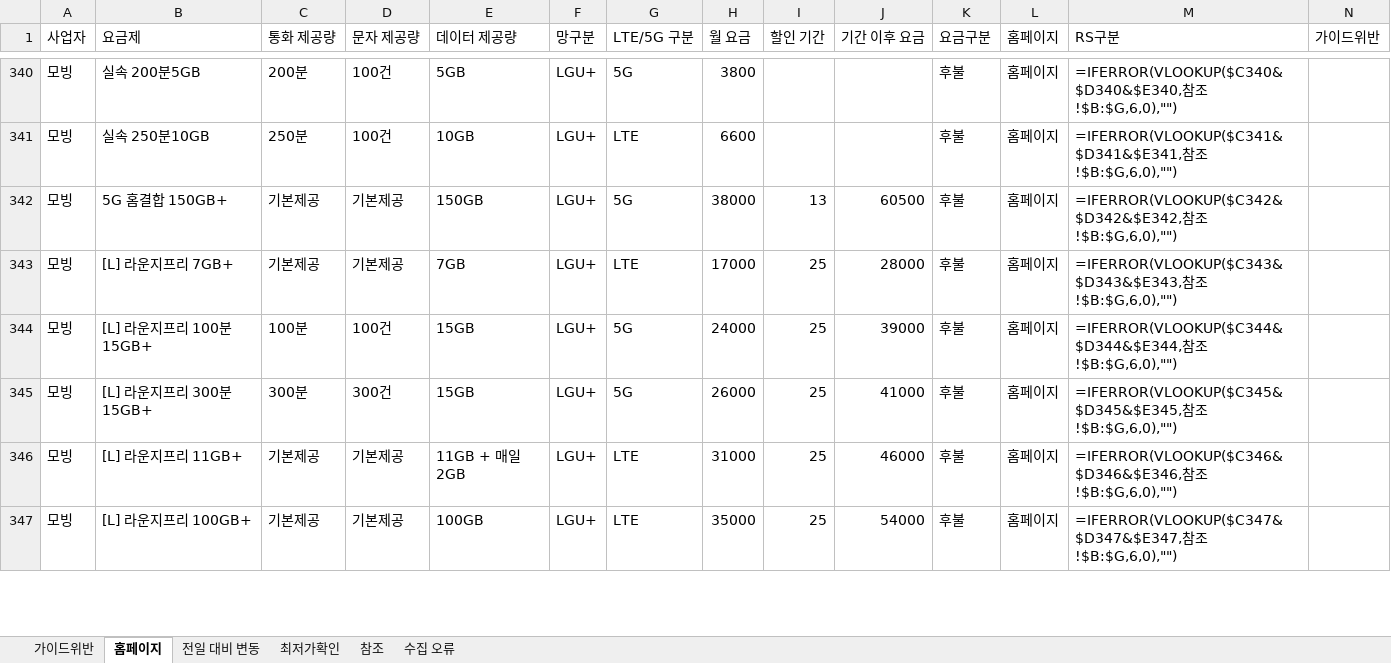
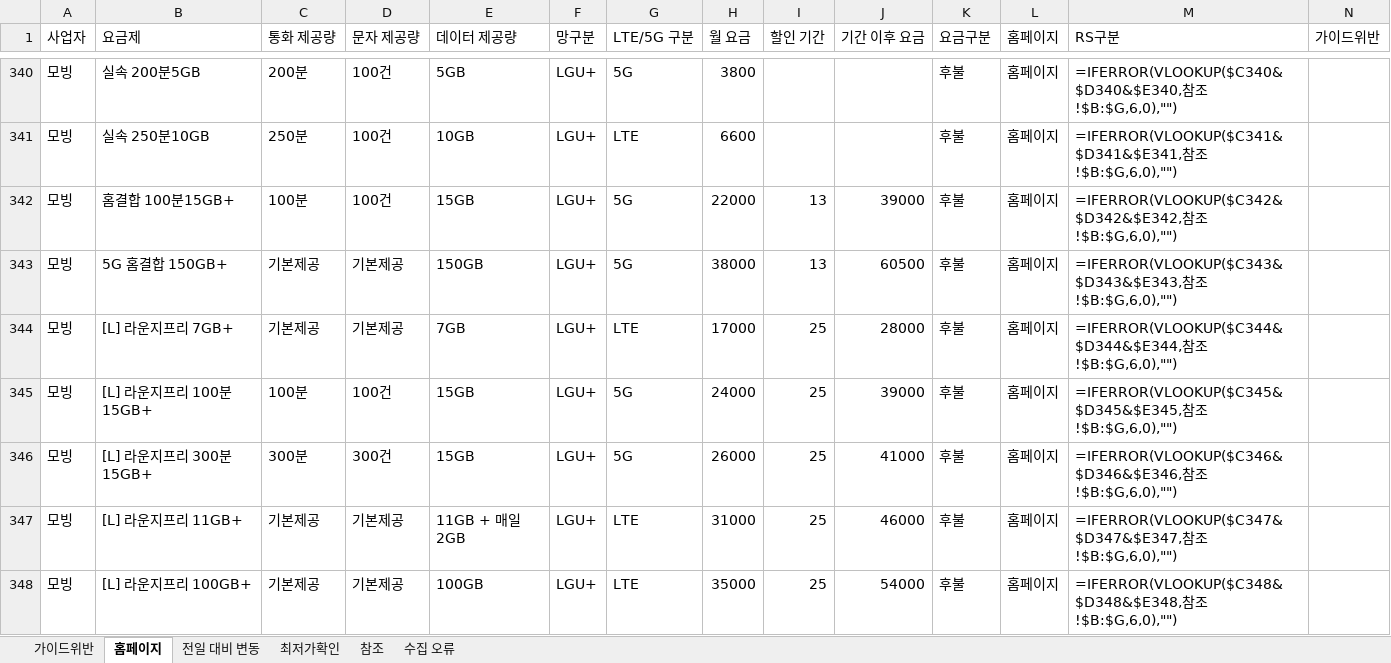
Before and after one commit to kjch444-sketchs/homepage_crawl, an Excel workbook: history/latest.xlsx, sheet 홈페이지, drawn as a sheet; only a part is shown, gaps mark what is left out; values as stored, in another font and other column widths than the file's, no borders; formulas without a stored value are shown as written; addresses are those after the commit; the diff covers the shown part only; the diff names each change by its address in the sheet, - before the commit and + after, or states it on an @@ line.

```diff
--- a/history/latest.xlsx (sheet 홈페이지)
+++ b/history/latest.xlsx (sheet 홈페이지)
+row 342: 모빙 | 홈결합 100분15GB+ | 100분 | 100건 | 15GB | LGU+ | 5G | 22000 | 13 | 39000 | 후불 | 홈페이지 | =IFERROR(VLOOKUP($C342&$D342&$E342,참조!$B:$G,6,0),"")
-M343 (RS구분): =IFERROR(VLOOKUP($C342&$D342&$E342,참조…
+M343 (RS구분): =IFERROR(VLOOKUP($C343&$D343&$E343,참조…
-M344 (RS구분): =IFERROR(VLOOKUP($C343&$D343&$E343,참조…
+M344 (RS구분): =IFERROR(VLOOKUP($C344&$D344&$E344,참조…
-M345 (RS구분): =IFERROR(VLOOKUP($C344&$D344&$E344,참조…
+M345 (RS구분): =IFERROR(VLOOKUP($C345&$D345&$E345,참조…
-M346 (RS구분): =IFERROR(VLOOKUP($C345&$D345&$E345,참조…
+M346 (RS구분): =IFERROR(VLOOKUP($C346&$D346&$E346,참조…
-M347 (RS구분): =IFERROR(VLOOKUP($C346&$D346&$E346,참조…
+M347 (RS구분): =IFERROR(VLOOKUP($C347&$D347&$E347,참조…
-M348 (RS구분): =IFERROR(VLOOKUP($C347&$D347&$E347,참조…
+M348 (RS구분): =IFERROR(VLOOKUP($C348&$D348&$E348,참조…
```
Also changed, not shown: 6 added rows, 7 removed rows and 33 edited cells elsewhere in this sheet, sheet 전일 대비 변동, 1 other file.
